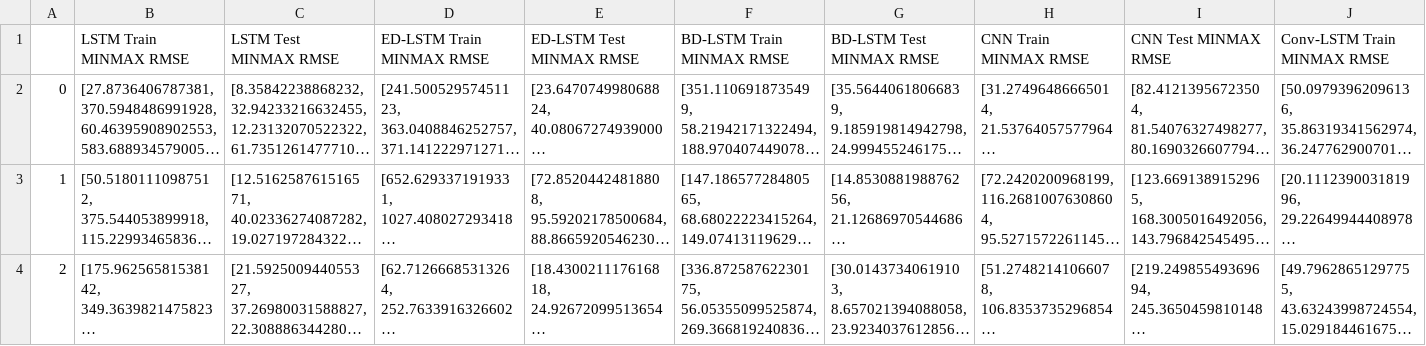
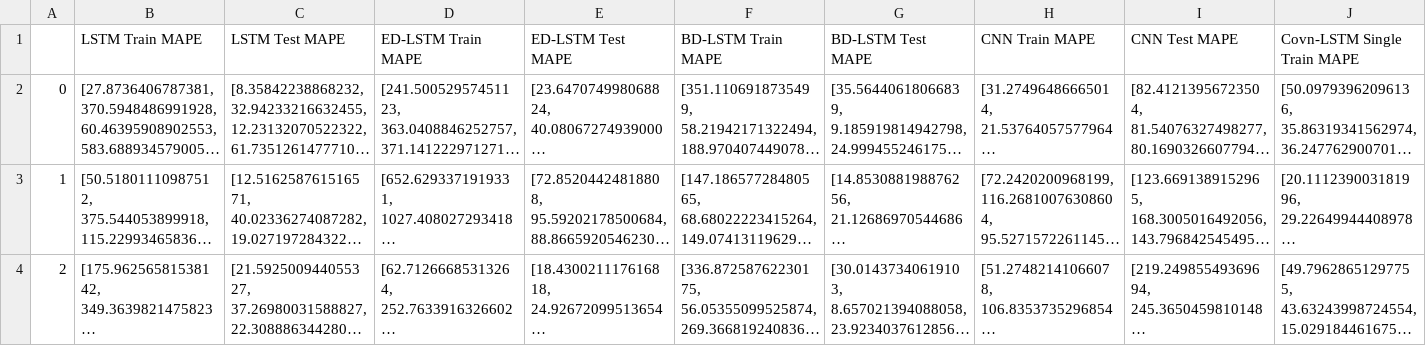
Before and after one commit to sydney-machine-learning/deeplearning-crypto, a CSV file: results/Dogecoin/Doge_Multivariate_Mape.csv, drawn as a sheet; only a part is shown; long unchanged cells end in …; removed rows and columns are numbered as before the commit, all else as after; rows hold the shown columns only; the diff names each change by its address in the sheet, - before the commit and + after, or states it on an @@ line.

Commit message:
Add files via upload

```diff
--- a/results/Dogecoin/Doge_Multivariate_Mape.csv
+++ b/results/Dogecoin/Doge_Multivariate_Mape.csv
-row 1:  | LSTM Train MINMAX RMSE | LSTM Test MINMAX RMSE | ED-LSTM Train MINMAX RMSE | ED-LSTM Test MINMAX RMSE | BD-LSTM Train MINMAX RMSE | BD-LSTM Test MINMAX RMSE | CNN Train MINMAX RMSE | CNN Test MINMAX RMSE | Conv-LSTM Train MINMAX RMSE
+row 1:  | LSTM Train MAPE | LSTM Test MAPE | ED-LSTM Train MAPE | ED-LSTM Test MAPE | BD-LSTM Train MAPE | BD-LSTM Test MAPE | CNN Train MAPE | CNN Test MAPE | Covn-LSTM Single Train MAPE
```
